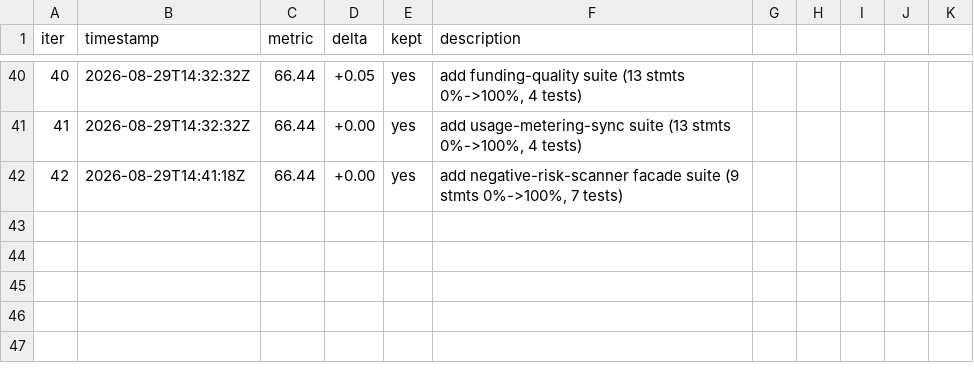
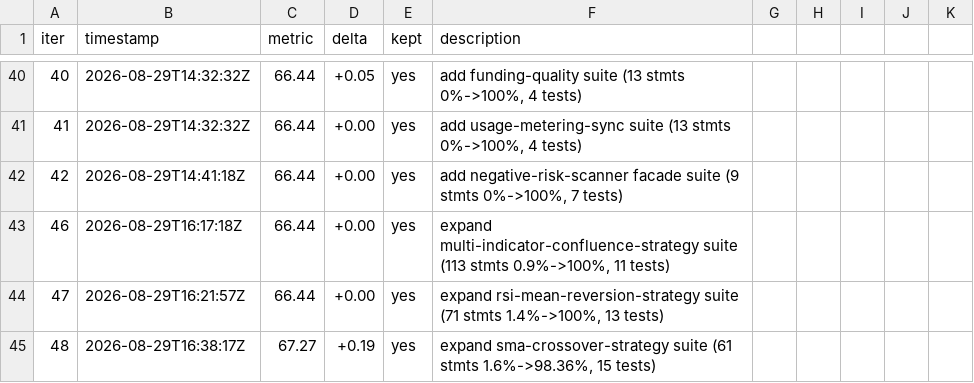
Before and after one commit to minhlongs/algo-trader, a TSV file: loop-results.tsv, drawn as a sheet; only a part is shown, gaps mark what is left out; the diff names each change by its address in the sheet, - before the commit and + after, or states it on an @@ line.

Commit message:
chore: record ak-loop iteration 48 metric

```diff
--- a/loop-results.tsv
+++ b/loop-results.tsv
+row 43: 46 | 2026-08-29T16:17:18Z | 66.44 | +0.00 | yes | expand multi-indicator-confluence-strategy suite (113 stmts 0.9%->100%, 11 tests)
+row 44: 47 | 2026-08-29T16:21:57Z | 66.44 | +0.00 | yes | expand rsi-mean-reversion-strategy suite (71 stmts 1.4%->100%, 13 tests)
+row 45: 48 | 2026-08-29T16:38:17Z | 67.27 | +0.19 | yes | expand sma-crossover-strategy suite (61 stmts 1.6%->98.36%, 15 tests)
```
